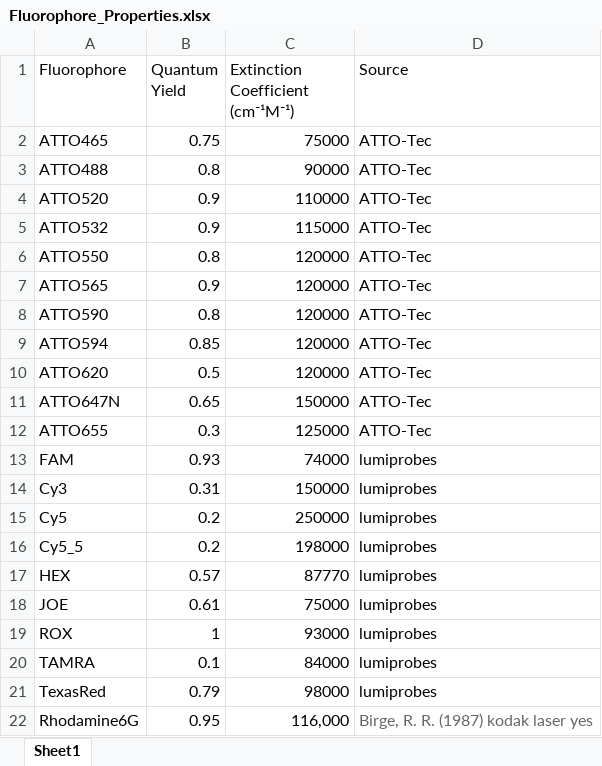
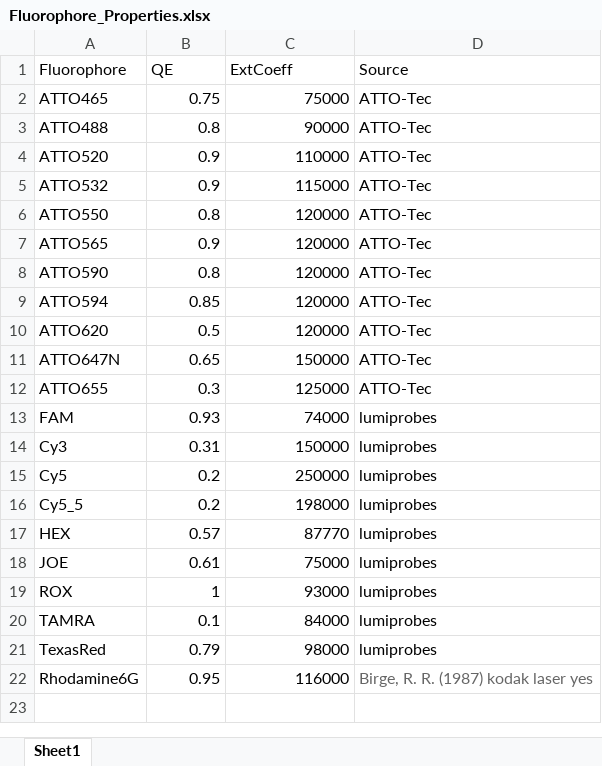
Before and after one commit to adamLastovka/SpectralCrosstalkOptimization, an Excel workbook: Fluorophores/Fluorophore_Properties.xlsx, sheet Sheet1, drawn as a sheet; values as stored, in another font and other column widths than the file's, no borders; the diff names each change by its address in the sheet, - before the commit and + after, or states it on an @@ line.

Commit message:
updated df data structure to include fluorophore properties

```diff
--- a/Fluorophores/Fluorophore_Properties.xlsx (sheet Sheet1)
+++ b/Fluorophores/Fluorophore_Properties.xlsx (sheet Sheet1)
-B1: Quantum Yield
+B1: QE
-C1: Extinction Coefficient (cm⁻¹M⁻¹)
+C1: ExtCoeff
-C22 (ExtCoeff): 116,000
+C22 (ExtCoeff): 116000
```
Also changed, not shown: 1 other file.
